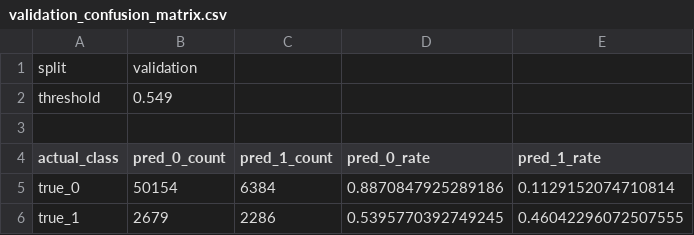
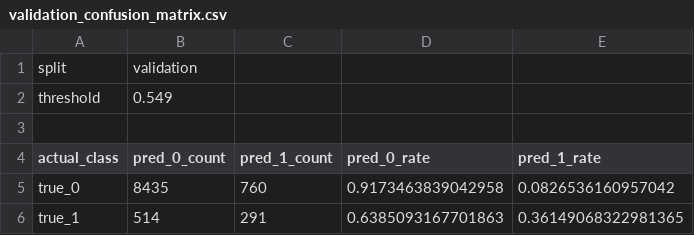
Before and after one commit to QingyuanWang-Data/INSY684_Group, a CSV file: artifacts/validation_confusion_matrix.csv, drawn as a sheet.

```diff
--- a/artifacts/validation_confusion_matrix.csv
+++ b/artifacts/validation_confusion_matrix.csv
@@ -4,3 +4,3 @@ threshold,0.549
 actual_class,pred_0_count,pred_1_count,pred_0_rate,pred_1_rate
-true_0,50154,6384,0.8870847925289186,0.1129152074710814
-true_1,2679,2286,0.5395770392749245,0.46042296072507555
+true_0,8435,760,0.9173463839042958,0.0826536160957042
+true_1,514,291,0.6385093167701863,0.36149068322981365
```
Also changed, not shown: artifacts/cost_sensitivity.csv, artifacts/train_calibration.csv, 19 other files.
